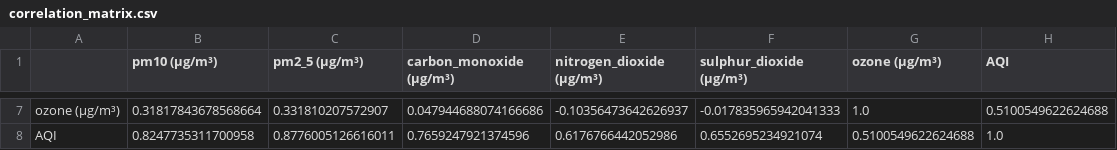
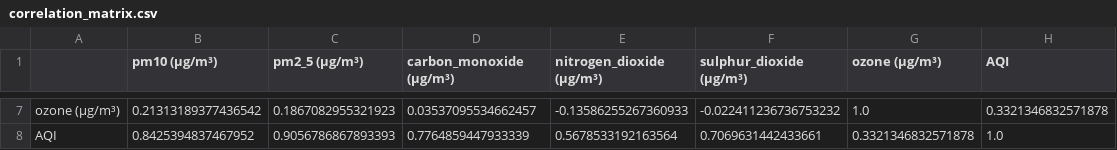
Before and after one commit to KrishnenduMR/ProjectAir, a CSV file: AnalysisOutputs/correlation_matrix.csv, drawn as a sheet; only a part is shown, gaps mark what is left out; the diff covers the shown part only; the diff names each change by its address in the sheet, - before the commit and + after, or states it on an @@ line.

```diff
--- a/AnalysisOutputs/correlation_matrix.csv
+++ b/AnalysisOutputs/correlation_matrix.csv
-B7 (pm10 (μg/m³)): 0.31817843678568664
+B7 (pm10 (μg/m³)): 0.21313189377436542
-C7 (pm2_5 (μg/m³)): 0.331810207572907
+C7 (pm2_5 (μg/m³)): 0.1867082955321923
-D7 (carbon_monoxide (μg/m³)): 0.047944688074166686
+D7 (carbon_monoxide (μg/m³)): 0.03537095534662457
-E7 (nitrogen_dioxide (μg/m³)): -0.10356473642626937
+E7 (nitrogen_dioxide (μg/m³)): -0.13586255267360933
-F7 (sulphur_dioxide (μg/m³)): -0.017835965942041333
+F7 (sulphur_dioxide (μg/m³)): -0.022411236736753232
-H7 (AQI): 0.5100549622624688
+H7 (AQI): 0.3321346832571878
-B8 (pm10 (μg/m³)): 0.8247735311700958
+B8 (pm10 (μg/m³)): 0.8425394837467952
-C8 (pm2_5 (μg/m³)): 0.8776005126616011
+C8 (pm2_5 (μg/m³)): 0.9056786867893393
-D8 (carbon_monoxide (μg/m³)): 0.7659247921374596
+D8 (carbon_monoxide (μg/m³)): 0.7764859447933339
-E8 (nitrogen_dioxide (μg/m³)): 0.6176766442052986
+E8 (nitrogen_dioxide (μg/m³)): 0.5678533192163564
-F8 (sulphur_dioxide (μg/m³)): 0.6552695234921074
+F8 (sulphur_dioxide (μg/m³)): 0.7069631442433661
-G8 (ozone (μg/m³)): 0.5100549622624688
+G8 (ozone (μg/m³)): 0.3321346832571878
```
Also changed, not shown: 30 edited cells elsewhere in this file, AnalysisOutputs/pollutant_contributions.csv, AnalysisOutputs/summary_statistics.csv, 45 other files.
